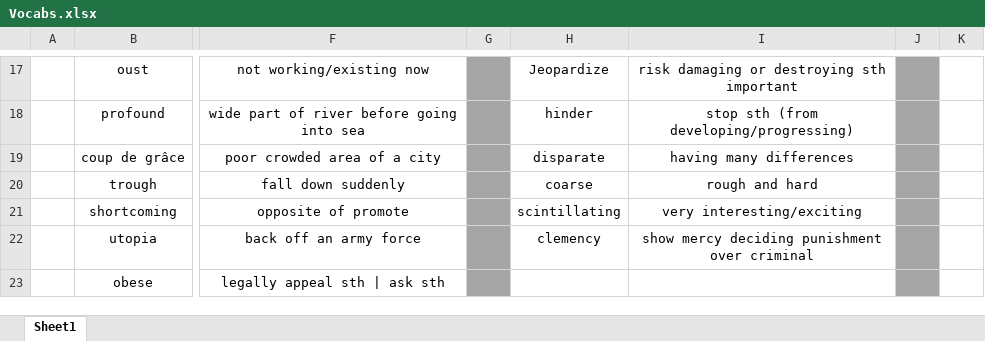
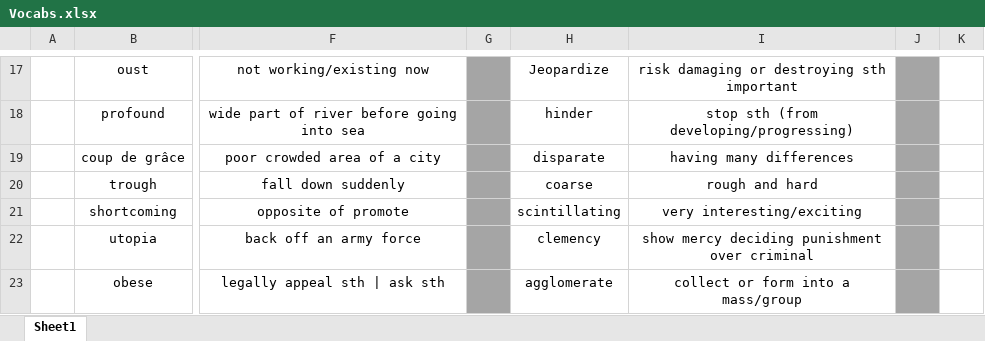
Before and after one commit to nayzinminlwin/IELTS_Practice_Repo, an Excel workbook: Vocabs.xlsx, sheet Sheet1, drawn as a sheet; only a part is shown, gaps mark what is left out; values as stored, in another font and other column widths than the file's, no borders; the diff names each change by its address in the sheet, - before the commit and + after, or states it on an @@ line.

Commit message:
Added Vocab.

```diff
--- a/Vocabs.xlsx (sheet Sheet1)
+++ b/Vocabs.xlsx (sheet Sheet1)
-H23: (empty)
+H23: agglomerate
-I23: (empty)
+I23: collect or form into a mass/group
```
Also changed, not shown: 1 other file.
